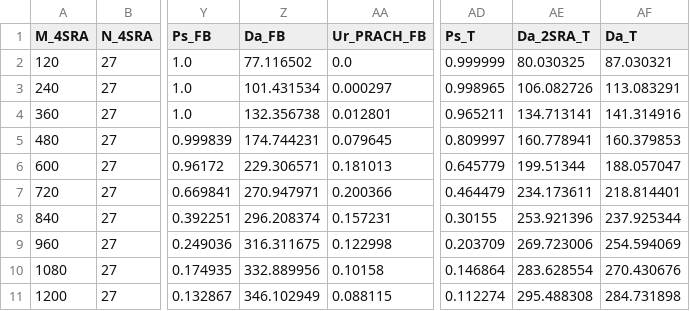
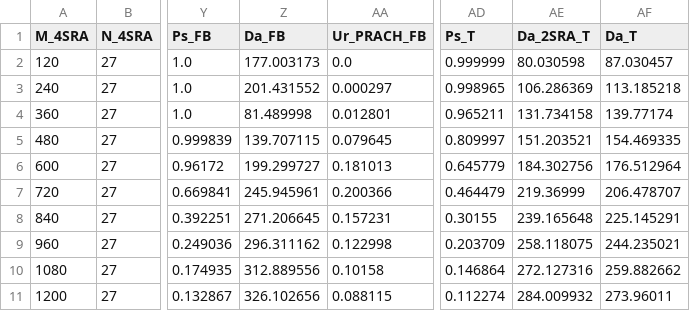
Before and after one commit to timlin0307/Thesis-Simulation, a CSV file: 2SRA and 4SRA in NTN/ana_testresult_1.csv, drawn as a sheet; only a part is shown, gaps mark what is left out; the diff names each change by its address in the sheet, - before the commit and + after, or states it on an @@ line.

```diff
--- a/2SRA and 4SRA in NTN/ana_testresult_1.csv
+++ b/2SRA and 4SRA in NTN/ana_testresult_1.csv
-Z2 (Da_FB): 77.116502
+Z2 (Da_FB): 177.003173
-AE2 (Da_2SRA_T): 80.030325
+AE2 (Da_2SRA_T): 80.030598
-AF2 (Da_T): 87.030321
+AF2 (Da_T): 87.030457
-Z3 (Da_FB): 101.431534
+Z3 (Da_FB): 201.431552
-AE3 (Da_2SRA_T): 106.082726
+AE3 (Da_2SRA_T): 106.286369
-AF3 (Da_T): 113.083291
+AF3 (Da_T): 113.185218
-Z4 (Da_FB): 132.356738
+Z4 (Da_FB): 81.489998
-AE4 (Da_2SRA_T): 134.713141
+AE4 (Da_2SRA_T): 131.734158
-AF4 (Da_T): 141.314916
+AF4 (Da_T): 139.77174
-Z5 (Da_FB): 174.744231
+Z5 (Da_FB): 139.707115
-AE5 (Da_2SRA_T): 160.778941
+AE5 (Da_2SRA_T): 151.203521
-AF5 (Da_T): 160.379853
+AF5 (Da_T): 154.469335
-Z6 (Da_FB): 229.306571
+Z6 (Da_FB): 199.299727
-AE6 (Da_2SRA_T): 199.51344
+AE6 (Da_2SRA_T): 184.302756
-AF6 (Da_T): 188.057047
+AF6 (Da_T): 176.512964
-Z7 (Da_FB): 270.947971
+Z7 (Da_FB): 245.945961
-AE7 (Da_2SRA_T): 234.173611
+AE7 (Da_2SRA_T): 219.36999
-AF7 (Da_T): 218.814401
+AF7 (Da_T): 206.478707
-Z8 (Da_FB): 296.208374
+Z8 (Da_FB): 271.206645
-AE8 (Da_2SRA_T): 253.921396
+AE8 (Da_2SRA_T): 239.165648
-AF8 (Da_T): 237.925344
+AF8 (Da_T): 225.145291
-Z9 (Da_FB): 316.311675
+Z9 (Da_FB): 296.311162
-AE9 (Da_2SRA_T): 269.723006
+AE9 (Da_2SRA_T): 258.118075
-AF9 (Da_T): 254.594069
+AF9 (Da_T): 244.235021
-Z10 (Da_FB): 332.889956
+Z10 (Da_FB): 312.889556
-AE10 (Da_2SRA_T): 283.628554
+AE10 (Da_2SRA_T): 272.127316
-AF10 (Da_T): 270.430676
+AF10 (Da_T): 259.882662
-Z11 (Da_FB): 346.102949
+Z11 (Da_FB): 326.102656
-AE11 (Da_2SRA_T): 295.488308
+AE11 (Da_2SRA_T): 284.009932
-AF11 (Da_T): 284.731898
+AF11 (Da_T): 273.96011
```
Also changed, not shown: 2SRA and 4SRA in NTN/ana_testresult_6.csv, 2SRA and 4SRA in NTN/ana_testresult_7.csv, 14 other files.
